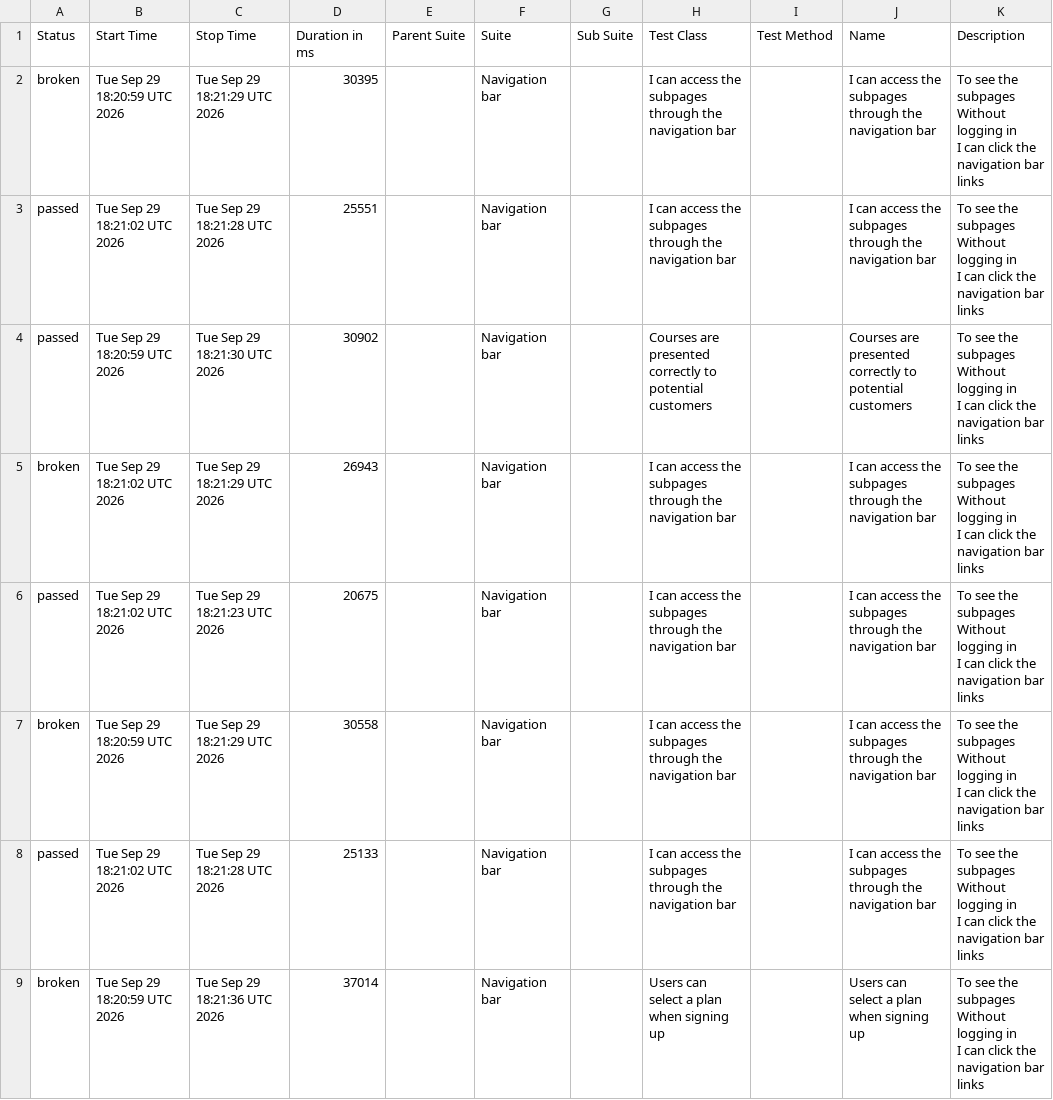
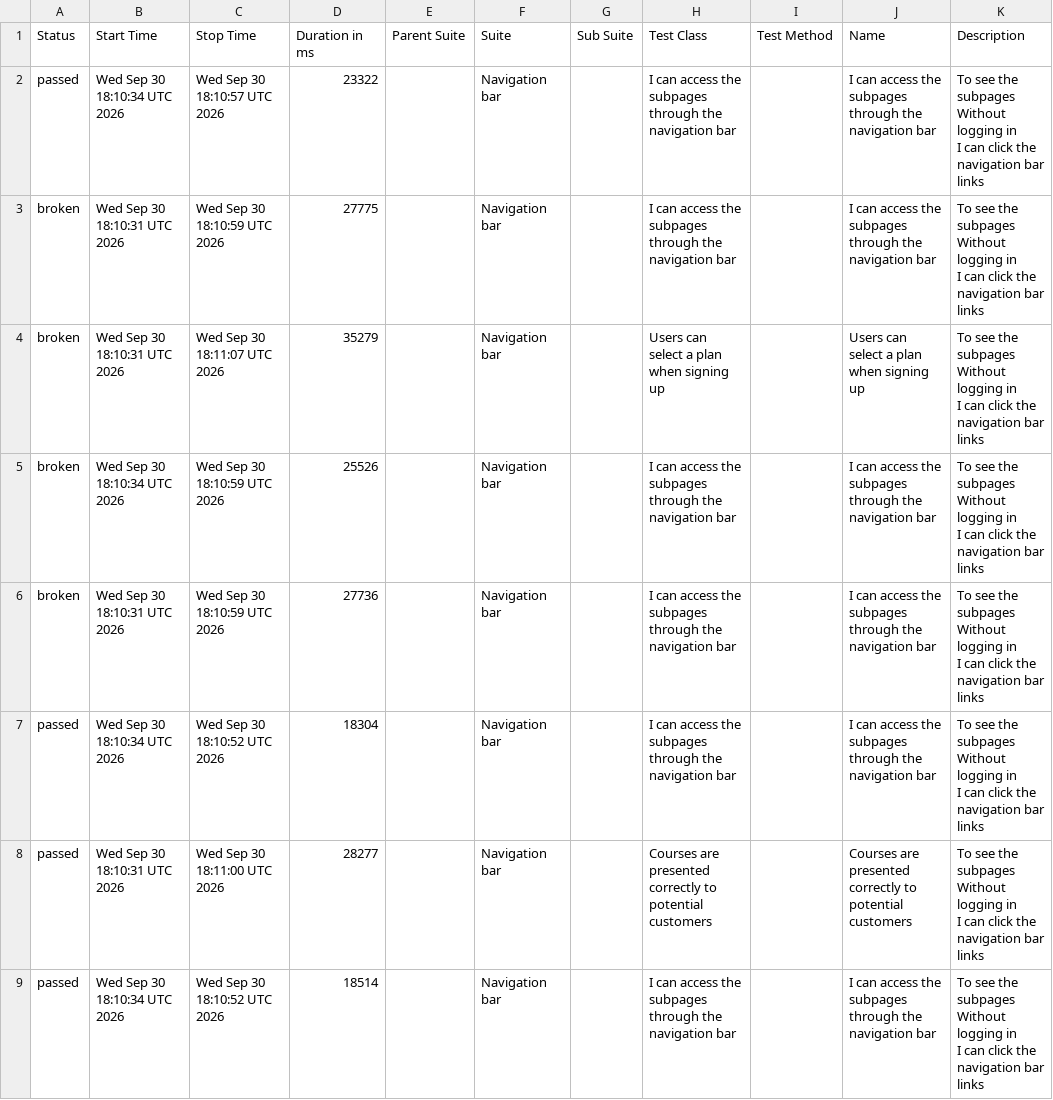
Before and after one commit to ingmarcela27/ci-reporting-building-block, a CSV file: allureReport/data/suites.csv, drawn as a sheet.

```diff
--- a/allureReport/data/suites.csv
+++ b/allureReport/data/suites.csv
@@ -1,25 +1,25 @@
 "Status","Start Time","Stop Time","Duration in ms","Parent Suite","Suite","Sub Suite","Test Class","Test Method","Name","Description"
-"broken","Tue Sep 29 18:20:59 UTC 2026","Tue Sep 29 18:21:29 UTC 2026","30395","","Navigation bar","","I can access the subpages through the navigation bar","","I can access the subpages through the navigation bar","  To see the subpages
-  Without logging in
-  I can click the navigation bar links"
-"passed","Tue Sep 29 18:21:02 UTC 2026","Tue Sep 29 18:21:28 UTC 2026","25551","","Navigation bar","","I can access the subpages through the navigation bar","","I can access the subpages through the navigation bar","  To see the subpages
-  Without logging in
-  I can click the navigation bar links"
-"passed","Tue Sep 29 18:20:59 UTC 2026","Tue Sep 29 18:21:30 UTC 2026","30902","","Navigation bar","","Courses are presented correctly to potential customers","","Courses are presented correctly to potential customers","  To see the subpages
-  Without logging in
-  I can click the navigation bar links"
-"broken","Tue Sep 29 18:21:02 UTC 2026","Tue Sep 29 18:21:29 UTC 2026","26943","","Navigation bar","","I can access the subpages through the navigation bar","","I can access the subpages through the navigation bar","  To see the subpages
-  Without logging in
-  I can click the navigation bar links"
-"passed","Tue Sep 29 18:21:02 UTC 2026","Tue Sep 29 18:21:23 UTC 2026","20675","","Navigation bar","","I can access the subpages through the navigation bar","","I can access the subpages through the navigation bar","  To see the subpages
-  Without logging in
-  I can click the navigation bar links"
-"broken","Tue Sep 29 18:20:59 UTC 2026","Tue Sep 29 18:21:29 UTC 2026","30558","","Navigation bar","","I can access the subpages through the navigation bar","","I can access the subpages through the navigation bar","  To see the subpages
-  Without logging in
-  I can click the navigation bar links"
-"passed","Tue Sep 29 18:21:02 UTC 2026","Tue Sep 29 18:21:28 UTC 2026","25133","","Navigation bar","","I can access the subpages through the navigation bar","","I can access the subpages through the navigation bar","  To see the subpages
-  Without logging in
-  I can click the navigation bar links"
-"broken","Tue Sep 29 18:20:59 UTC 2026","Tue Sep 29 18:21:36 UTC 2026","37014","","Navigation bar","","Users can select a plan when signing up","","Users can select a plan when signing up","  To see the subpages
-  Without logging in
-  I can click the navigation bar links"
+"passed","Wed Sep 30 18:10:34 UTC 2026","Wed Sep 30 18:10:57 UTC 2026","23322","","Navigation bar","","I can access the subpages through the navigation bar","","I can access the subpages through the navigation bar","  To see the subpages
+  Without logging in
+  I can click the navigation bar links"
+"broken","Wed Sep 30 18:10:31 UTC 2026","Wed Sep 30 18:10:59 UTC 2026","27775","","Navigation bar","","I can access the subpages through the navigation bar","","I can access the subpages through the navigation bar","  To see the subpages
+  Without logging in
+  I can click the navigation bar links"
+"broken","Wed Sep 30 18:10:31 UTC 2026","Wed Sep 30 18:11:07 UTC 2026","35279","","Navigation bar","","Users can select a plan when signing up","","Users can select a plan when signing up","  To see the subpages
+  Without logging in
+  I can click the navigation bar links"
+"broken","Wed Sep 30 18:10:34 UTC 2026","Wed Sep 30 18:10:59 UTC 2026","25526","","Navigation bar","","I can access the subpages through the navigation bar","","I can access the subpages through the navigation bar","  To see the subpages
+  Without logging in
+  I can click the navigation bar links"
+"broken","Wed Sep 30 18:10:31 UTC 2026","Wed Sep 30 18:10:59 UTC 2026","27736","","Navigation bar","","I can access the subpages through the navigation bar","","I can access the subpages through the navigation bar","  To see the subpages
+  Without logging in
+  I can click the navigation bar links"
+"passed","Wed Sep 30 18:10:34 UTC 2026","Wed Sep 30 18:10:52 UTC 2026","18304","","Navigation bar","","I can access the subpages through the navigation bar","","I can access the subpages through the navigation bar","  To see the subpages
+  Without logging in
+  I can click the navigation bar links"
+"passed","Wed Sep 30 18:10:31 UTC 2026","Wed Sep 30 18:11:00 UTC 2026","28277","","Navigation bar","","Courses are presented correctly to potential customers","","Courses are presented correctly to potential customers","  To see the subpages
+  Without logging in
+  I can click the navigation bar links"
+"passed","Wed Sep 30 18:10:34 UTC 2026","Wed Sep 30 18:10:52 UTC 2026","18514","","Navigation bar","","I can access the subpages through the navigation bar","","I can access the subpages through the navigation bar","  To see the subpages
+  Without logging in
+  I can click the navigation bar links"
```
Also changed, not shown: 42 other files.
